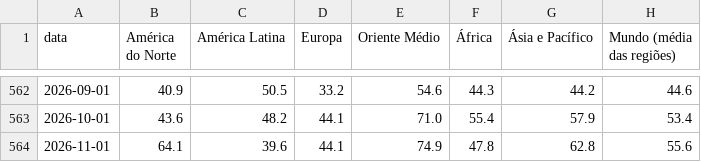
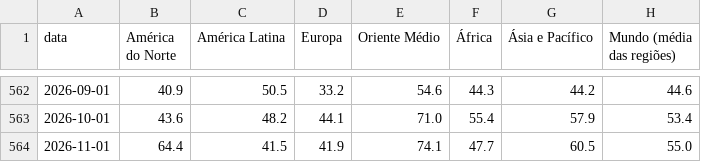
Before and after one commit to heitorandradesantos-pixel/termometro-de-crise, a CSV file: diario/historico/mundo_regioes.csv, drawn as a sheet; only a part is shown, gaps mark what is left out.

```diff
--- a/diario/historico/mundo_regioes.csv
+++ b/diario/historico/mundo_regioes.csv
@@ -563,2 +563,2 @@ data,América do Norte,América Latina,Europa,Oriente Médio,África,Ásia e Pac
 2026-10-01,43.6,48.2,44.1,71.0,55.4,57.9,53.4
-2026-11-01,64.1,39.6,44.1,74.9,47.8,62.8,55.6
+2026-11-01,64.4,41.5,41.9,74.1,47.7,60.5,55.0
```
Also changed, not shown: diario/historico/mundo_paises.csv, 2 other files.
